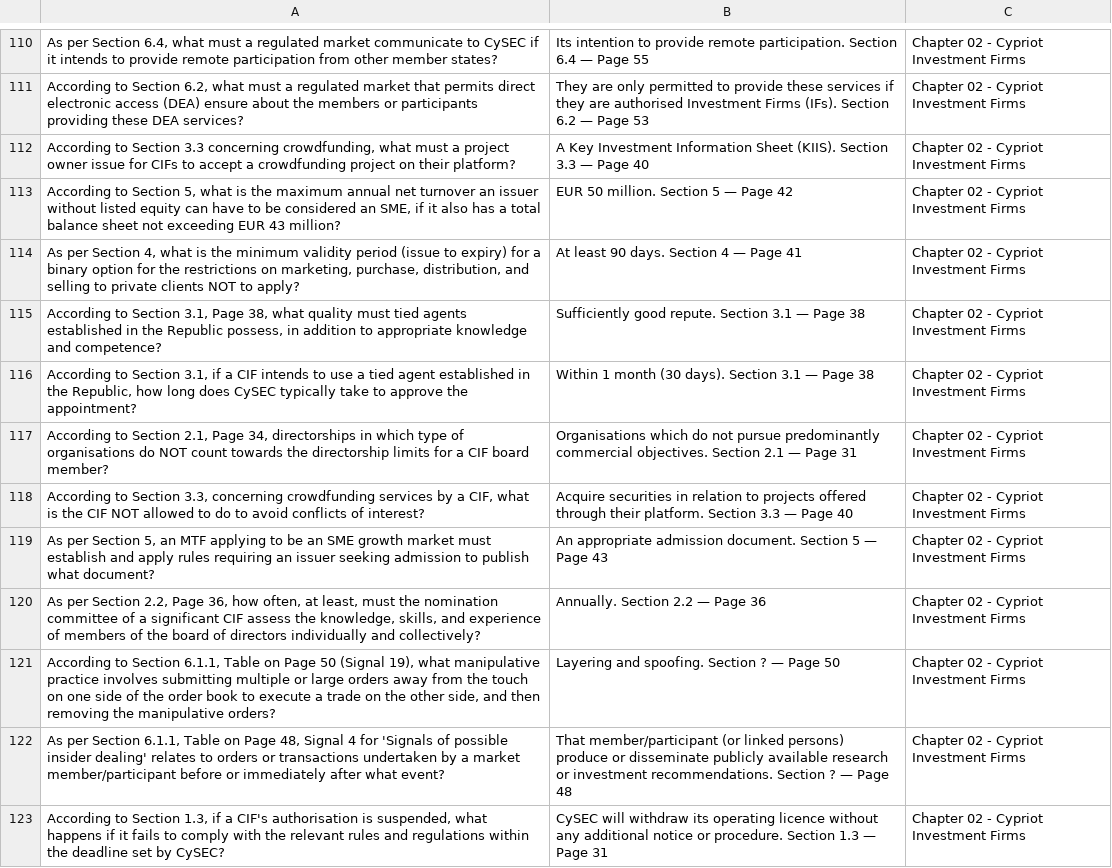
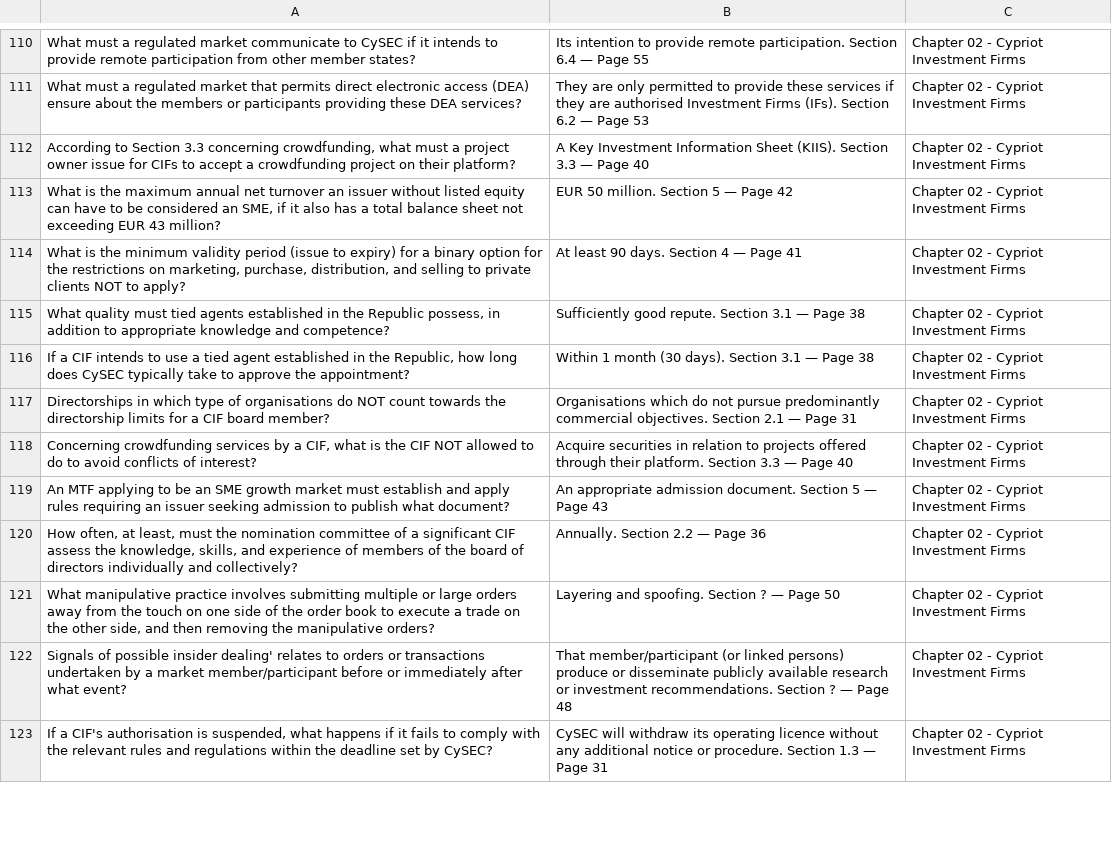
Before and after one commit to themessycoder/Study-Cards, a CSV file: flashcards.csv, drawn as a sheet; only a part is shown, gaps mark what is left out; the diff covers the shown part only; the diff names each change by its address in the sheet, - before the commit and + after, or states it on an @@ line.

```diff
--- a/flashcards.csv
+++ b/flashcards.csv
-A110: As per Section 6.4, what must a…
+A110: What must a…
-A111: According to Section 6.2, what must a…
+A111: What must a…
-A113: According to Section 5, what is the…
+A113: What is the…
-A114: As per Section 4, what is the…
+A114: What is the…
-A115: According to Section 3.1, Page 38, what quality must…
+A115: What quality must…
-A116: According to Section 3.1, if a CIF…
+A116: If a CIF…
-A117: According to Section 2.1, Page 34, directorships in which…
+A117: Directorships in which…
-A118: According to Section 3.3, concerning crowdfunding services…
+A118: Concerning crowdfunding services…
-A119: As per Section 5, an MTF applying…
+A119: An MTF applying…
-A120: As per Section 2.2, Page 36, how often, at…
+A120: How often, at…
-A121: According to Section 6.1.1, Table on Page 50 (Signal 19), what manipulative practice…
+A121: What manipulative practice…
-A122: As per Section 6.1.1, Table on Page 48, Signal 4 for 'Signals of possible…
+A122: Signals of possible…
-A123: According to Section 1.3, if a CIF's…
+A123: If a CIF's…
```
Also changed, not shown: 4 removed rows and 111 edited cells elsewhere in this file.
